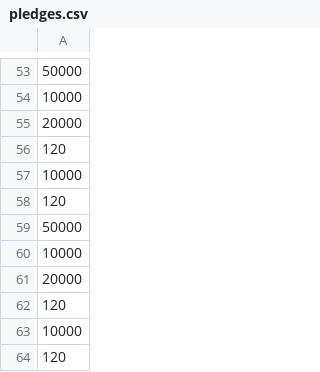
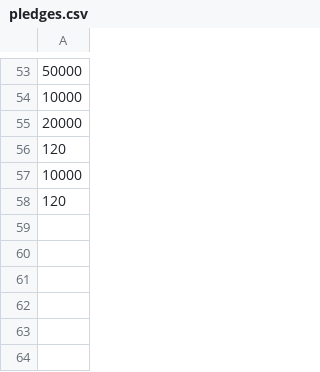
Before and after one commit to jedsundwall/dtlh, a CSV file: assets/data/pledges.csv, drawn as a sheet; only a part is shown, gaps mark what is left out; the diff names each change by its address in the sheet, - before the commit and + after, or states it on an @@ line.

```diff
--- a/assets/data/pledges.csv
+++ b/assets/data/pledges.csv
-row 59: 50000
-row 60: 10000
-row 61: 20000
-row 62: 120
-row 63: 10000
-row 64: 120
```
Also changed, not shown: 4 other files.
